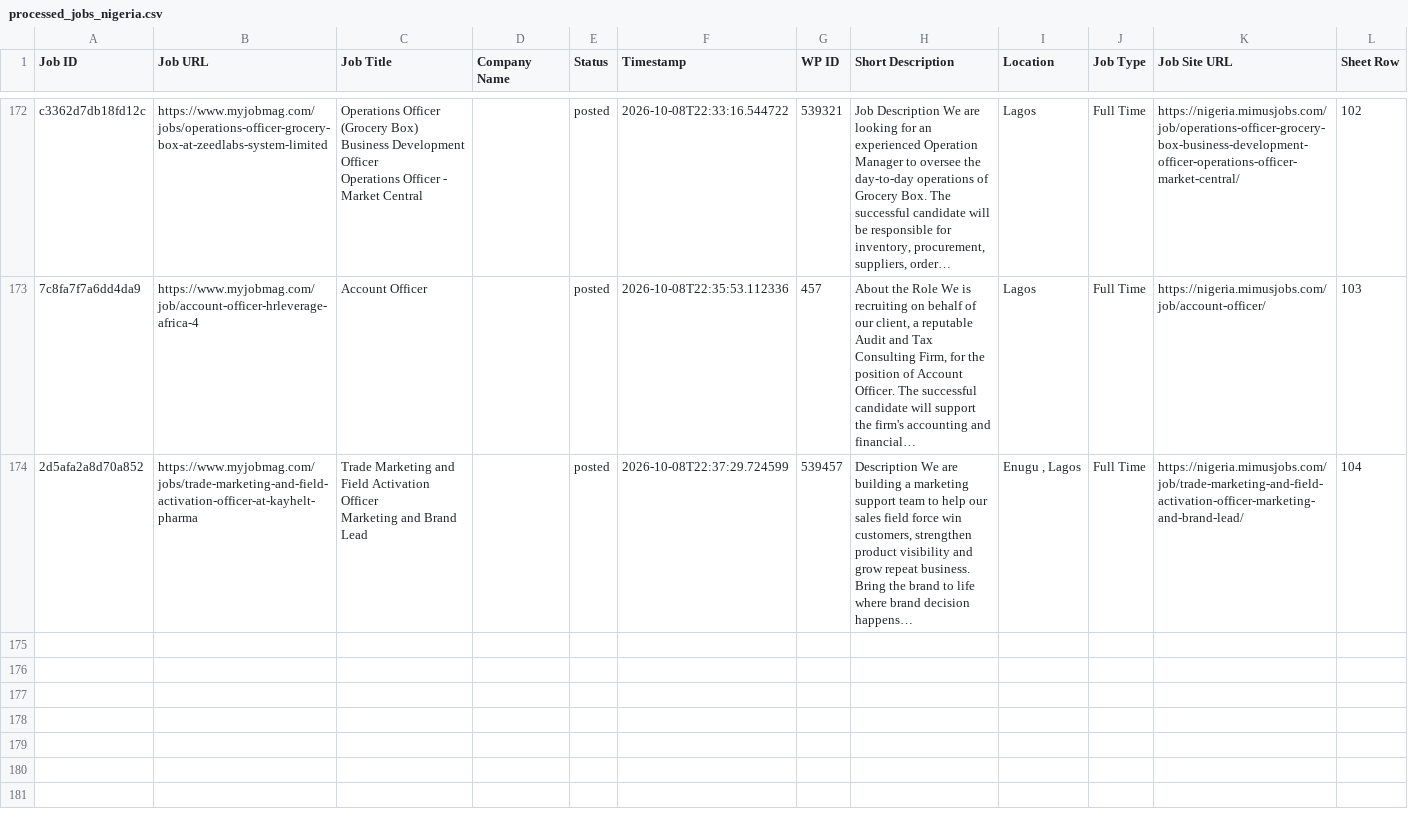
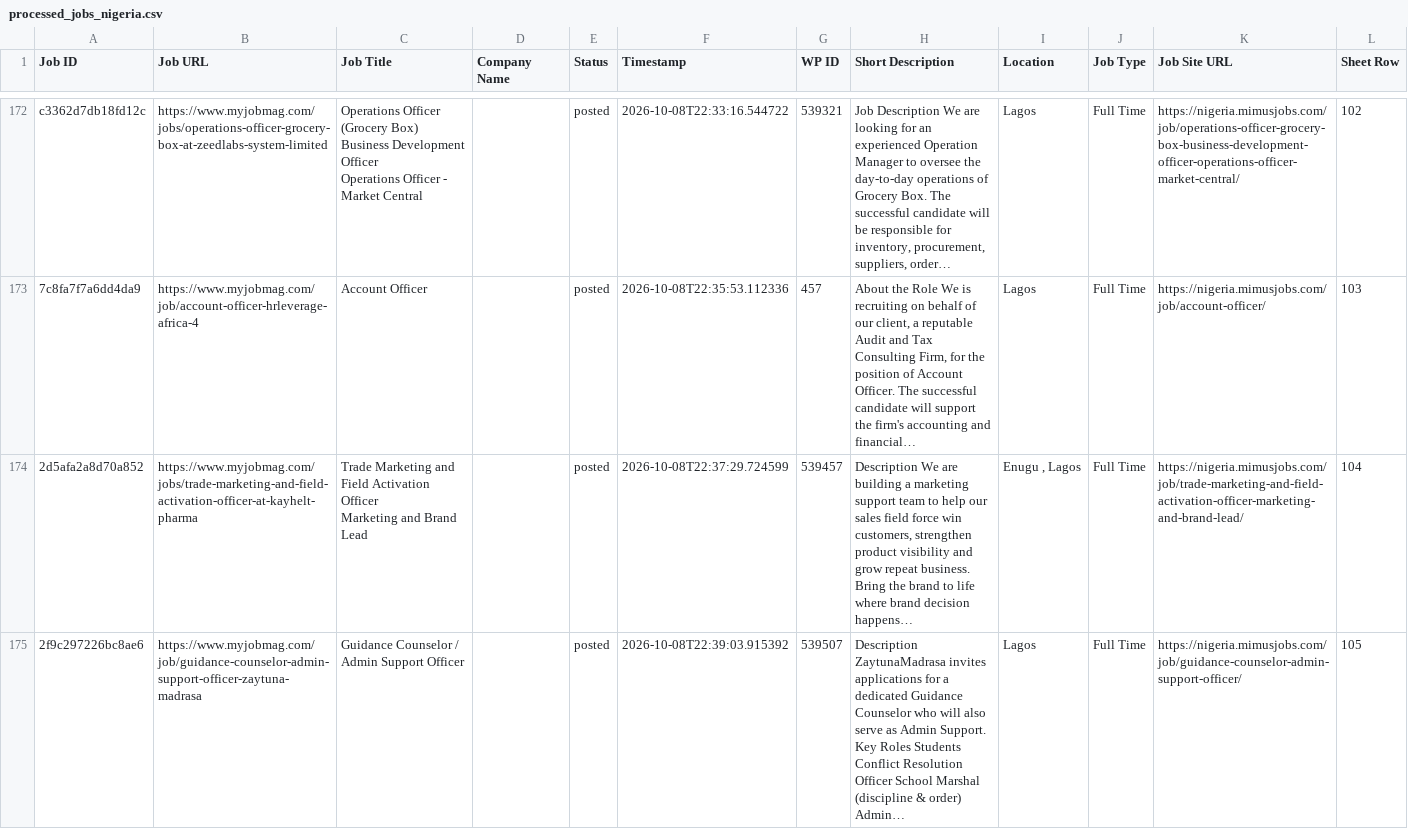
Before and after one commit to projectfetcher/ng, a CSV file: processed_jobs_nigeria.csv, drawn as a sheet; only a part is shown, gaps mark what is left out; the diff names each change by its address in the sheet, - before the commit and + after, or states it on an @@ line.

```diff
--- a/processed_jobs_nigeria.csv
+++ b/processed_jobs_nigeria.csv
+row 175: 2f9c297226bc8ae6 | https://www.myjobmag.com/job/guidance-counselor-admin-support-officer-zaytuna-madrasa | Guidance Counselor / Admin Support Officer |  | posted | 2026-10-08T22:39:03.915392 | 539507 | Description ZaytunaMadrasa invites applications for a dedicated Guidance Counselor who will also serve as Admin Support. Key Roles Students Conflict Resolution Officer School Marshal (discipline & order) Admin… | Lagos | Full Time | https://nigeria.mimusjobs.com/job/guidance-counselor-admin-support-officer/ | 105
```
